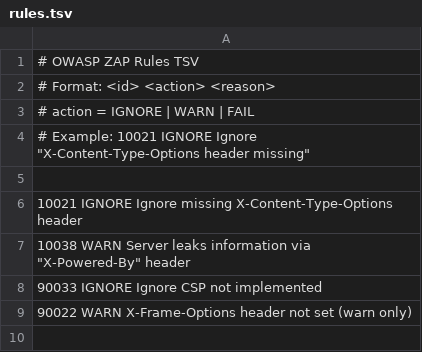
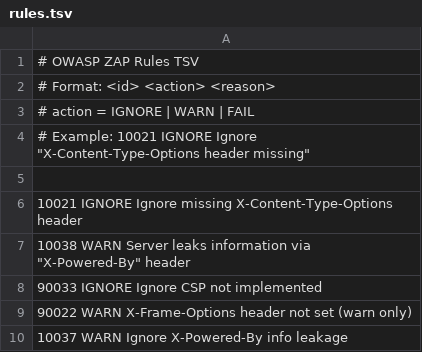
Before and after one commit to krishnamurthypradeep/nextjsexpresssequelizekeycloakpostgres-devsecops-zap, a TSV file: .zap/rules.tsv, drawn as a sheet.

Commit message:
devsecops

```diff
--- a/.zap/rules.tsv
+++ b/.zap/rules.tsv
@@ -9 +9,2 @@
 90022   WARN     X-Frame-Options header not set (warn only)
+10037   WARN   Ignore X-Powered-By info leakage
```
